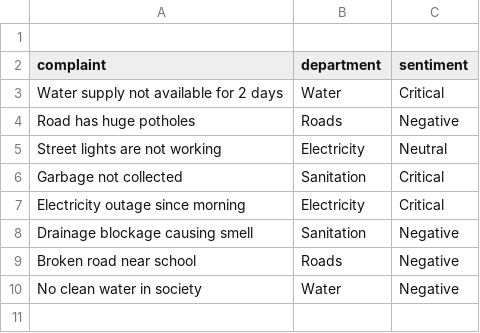
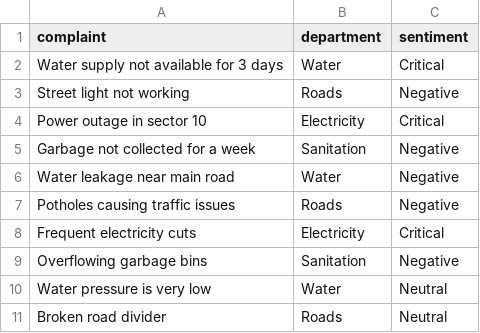
Before and after one commit to swetavani7/DSML-Citizen-Grievance-System, a CSV file: data/raw/grievances.csv, drawn as a sheet.

Commit message:
Completed AI Citizen Grievance System project

```diff
--- a/data/raw/grievances.csv
+++ b/data/raw/grievances.csv
@@ -1,10 +1,11 @@
-
 complaint,department,sentiment
-Water supply not available for 2 days,Water,Critical
-Road has huge potholes,Roads,Negative
-Street lights are not working,Electricity,Neutral
-Garbage not collected,Sanitation,Critical
-Electricity outage since morning,Electricity,Critical
-Drainage blockage causing smell,Sanitation,Negative
-Broken road near school,Roads,Negative
-No clean water in society,Water,Negative
+Water supply not available for 3 days,Water,Critical
+Street light not working,Roads,Negative
+Power outage in sector 10,Electricity,Critical
+Garbage not collected for a week,Sanitation,Negative
+Water leakage near main road,Water,Negative
+Potholes causing traffic issues,Roads,Negative
+Frequent electricity cuts,Electricity,Critical
+Overflowing garbage bins,Sanitation,Negative
+Water pressure is very low,Water,Neutral
+Broken road divider,Roads,Neutral
```
Also changed, not shown: 17 other files.
